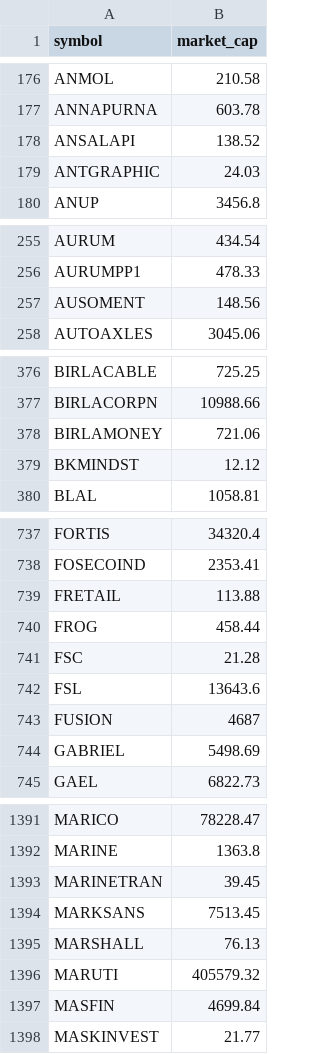
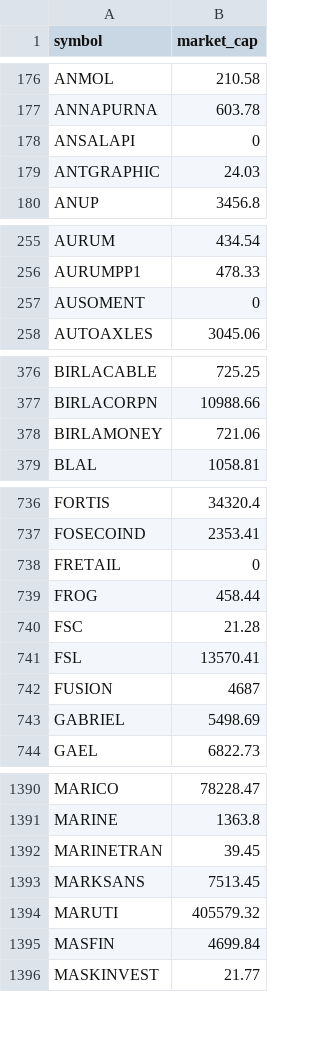
Before and after one commit to nikunjbaheti/NSE-Insider-Trading, a CSV file: mktcap.csv, drawn as a sheet; only a part is shown, gaps mark what is left out; the diff covers the shown part only.

```diff
--- a/mktcap.csv
+++ b/mktcap.csv
@@ -177,3 +177,3 @@ ANMOL,210.58
 ANNAPURNA,603.78
-ANSALAPI,138.52
+ANSALAPI,0
 ANTGRAPHIC,24.03
@@ -256,3 +256,3 @@ AURUM,434.54
 AURUMPP1,478.33
-AUSOMENT,148.56
+AUSOMENT,0
 AUTOAXLES,3045.06
@@ -378,3 +378,2 @@ BIRLACORPN,10988.66
 BIRLAMONEY,721.06
-BKMINDST,12.12
 BLAL,1058.81
@@ -738,6 +737,6 @@ FORTIS,34320.4
 FOSECOIND,2353.41
-FRETAIL,113.88
+FRETAIL,0
 FROG,458.44
 FSC,21.28
-FSL,13643.6
+FSL,13570.41
 FUSION,4687
@@ -1394,3 +1393,2 @@ MARINETRAN,39.45
 MARKSANS,7513.45
-MARSHALL,76.13
 MARUTI,405579.32
```
Also changed, not shown: 10 edited cells elsewhere in this file.
